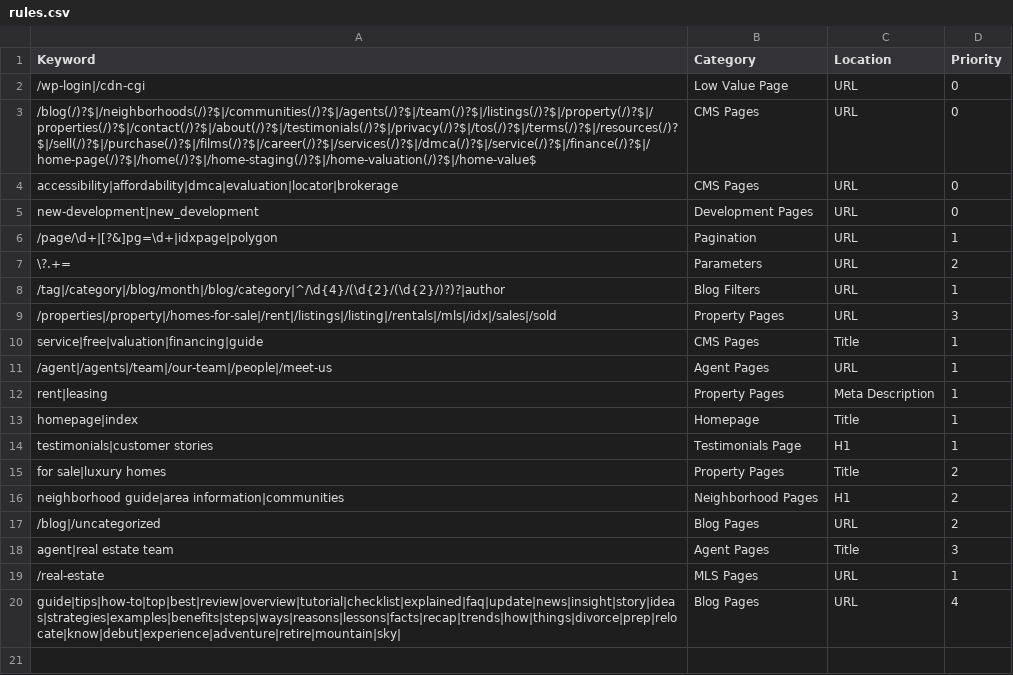
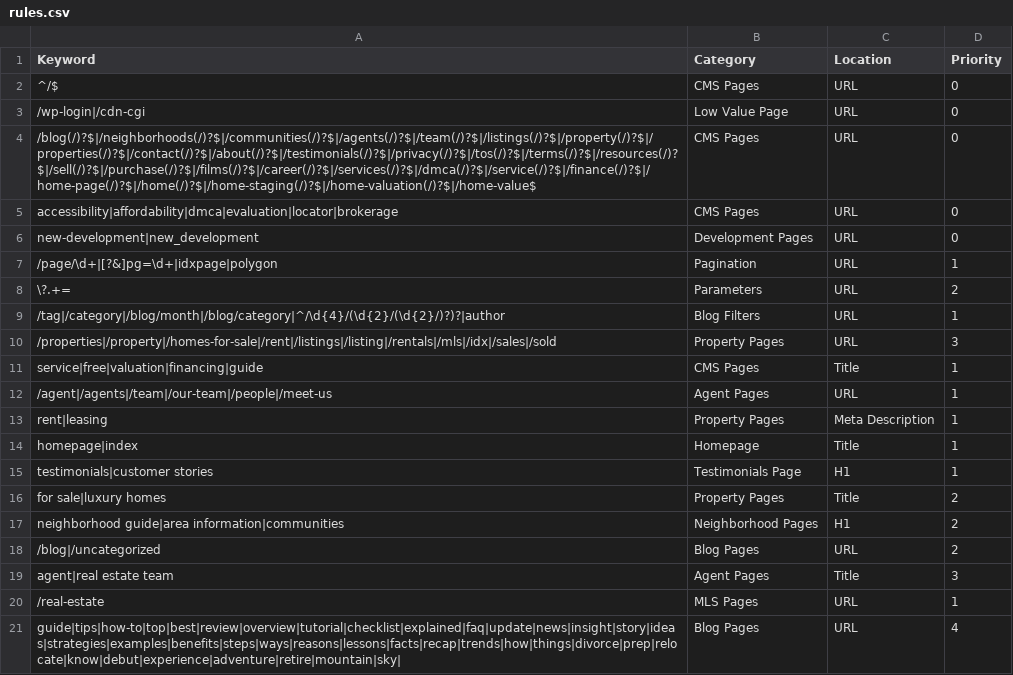
Before and after one commit to nachomanbot/categorize-2.0, a CSV file: rules.csv, drawn as a sheet.

Commit message:
Update rules.csv

```diff
--- a/rules.csv
+++ b/rules.csv
@@ -1,2 +1,3 @@
 Keyword,Category,Location,Priority
+^/$,CMS Pages,URL,0
 /wp-login|/cdn-cgi,Low Value Page,URL,0
```
